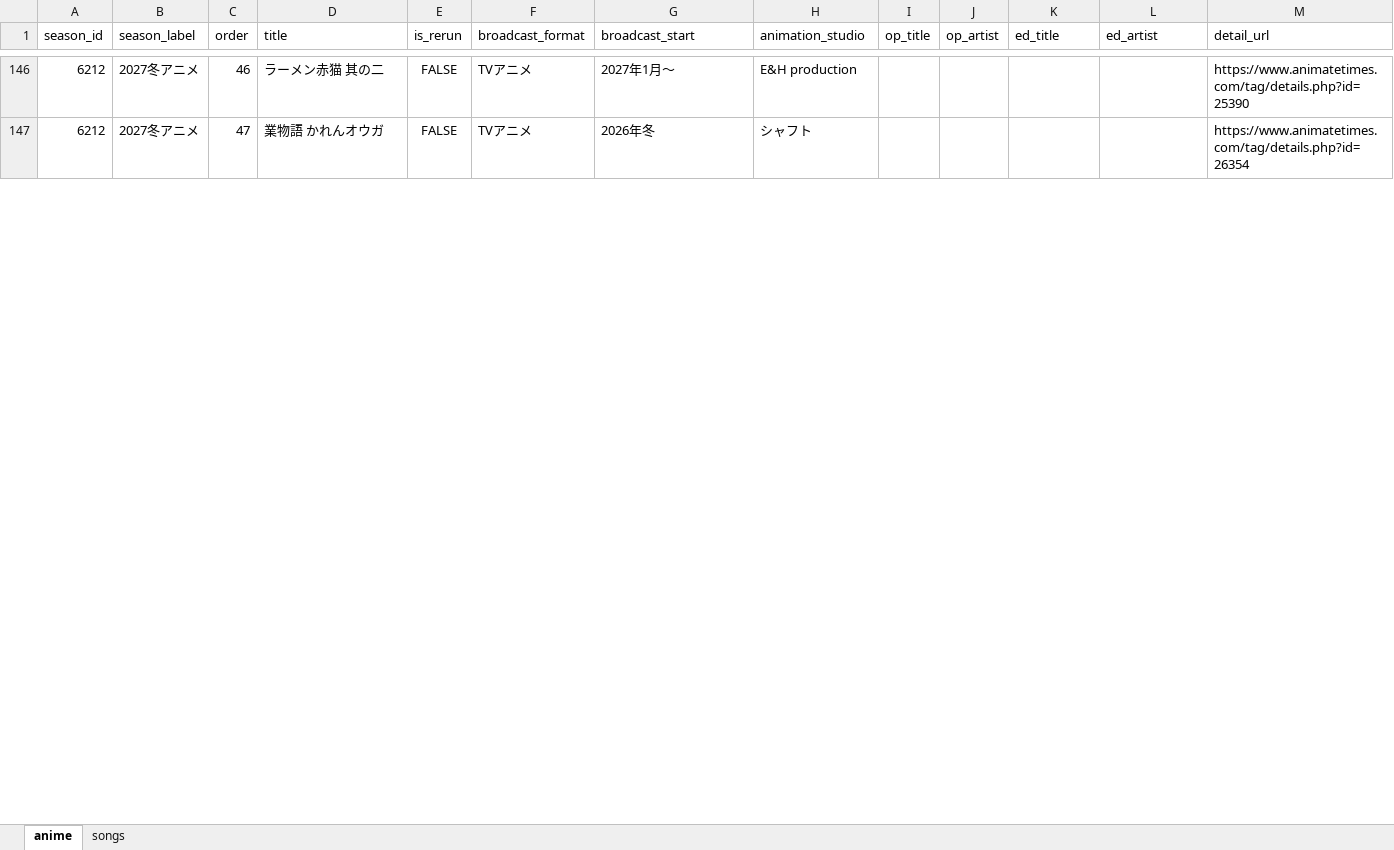
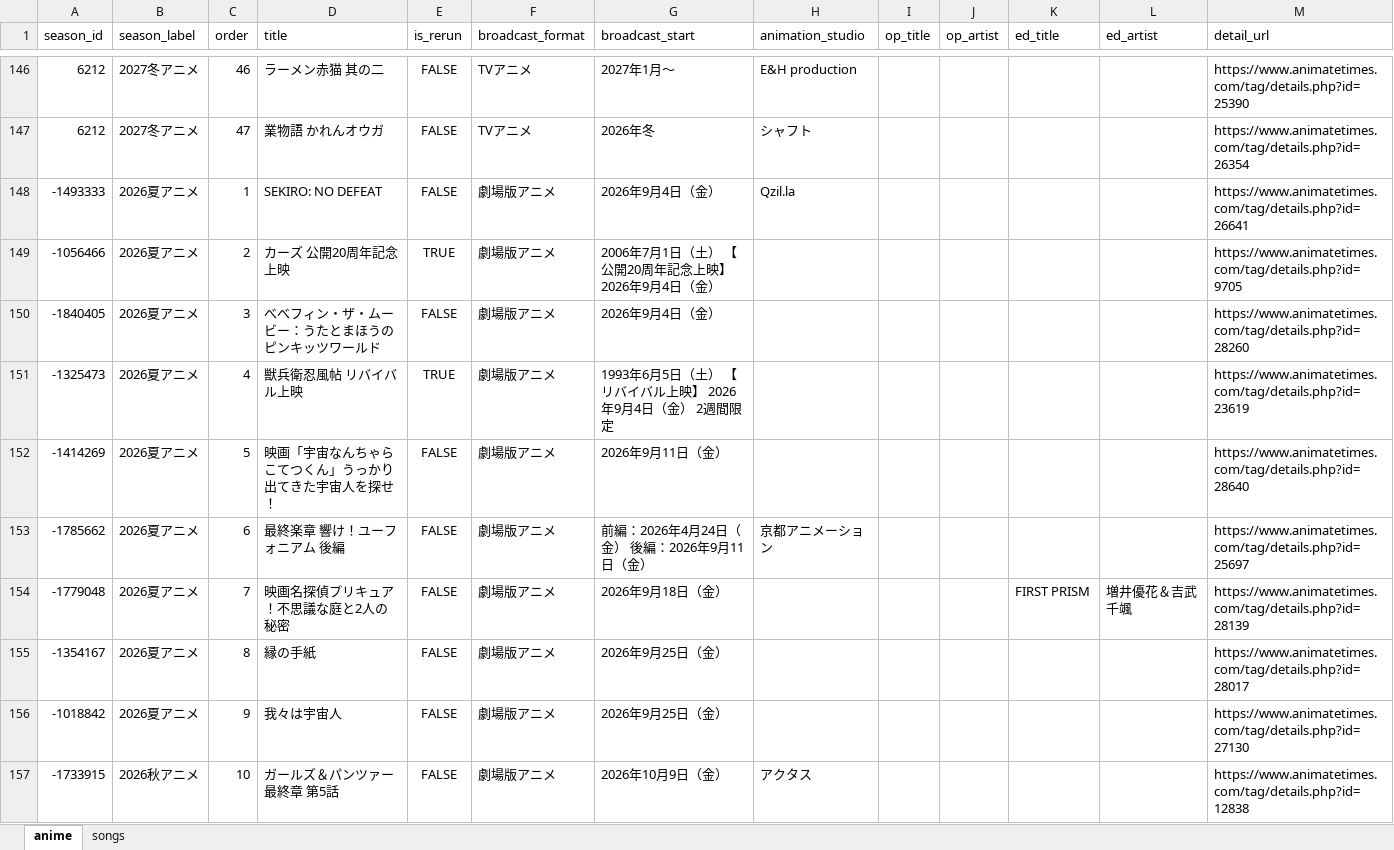
Before and after one commit to Anisong-Ranking/anime-list-updater, an Excel workbook: data/anime_list.xlsx, sheet anime, drawn as a sheet; only a part is shown, gaps mark what is left out; values as stored, in another font and other column widths than the file's, no borders; the diff covers the shown part only; the diff names each change by its address in the sheet, - before the commit and + after, or states it on an @@ line.

Commit message:
auto: anime list update 2026-09-23

```diff
--- a/data/anime_list.xlsx (sheet anime)
+++ b/data/anime_list.xlsx (sheet anime)
+row 148: -1493333 | 2026夏アニメ | 1 | SEKIRO: NO DEFEAT | FALSE | 劇場版アニメ | 2026年9月4日（金） | Qzil.la |  |  |  |  | https://www.animatetimes.com/tag/details.php?id=26641
+row 149: -1056466 | 2026夏アニメ | 2 | カーズ 公開20周年記念上映 | TRUE | 劇場版アニメ | 2006年7月1日（土） 【公開20周年記念上映】 2026年9月4日（金） |  |  |  |  |  | https://www.animatetimes.com/tag/details.php?id=9705
+row 150: -1840405 | 2026夏アニメ | 3 | べべフィン・ザ・ムービー：うたとまほうのピンキッツワールド | FALSE | 劇場版アニメ | 2026年9月4日（金） |  |  |  |  |  | https://www.animatetimes.com/tag/details.php?id=28260
+row 151: -1325473 | 2026夏アニメ | 4 | 獣兵衛忍風帖 リバイバル上映 | TRUE | 劇場版アニメ | 1993年6月5日（土） 【リバイバル上映】 2026年9月4日（金） 2週間限定 |  |  |  |  |  | https://www.animatetimes.com/tag/details.php?id=23619
+row 152: -1414269 | 2026夏アニメ | 5 | 映画「宇宙なんちゃら こてつくん」うっかり出てきた宇宙人を探せ！ | FALSE | 劇場版アニメ | 2026年9月11日（金） |  |  |  |  |  | https://www.animatetimes.com/tag/details.php?id=28640
+row 153: -1785662 | 2026夏アニメ | 6 | 最終楽章 響け！ユーフォニアム 後編 | FALSE | 劇場版アニメ | 前編：2026年4月24日（金） 後編：2026年9月11日（金） | 京都アニメーション |  |  |  |  | https://www.animatetimes.com/tag/details.php?id=25697
+row 154: -1779048 | 2026夏アニメ | 7 | 映画名探偵プリキュア！不思議な庭と2人の秘密 | FALSE | 劇場版アニメ | 2026年9月18日（金） |  |  |  | FIRST PRISM | 増井優花＆吉武千颯 | https://www.animatetimes.com/tag/details.php?id=28139
+row 155: -1354167 | 2026夏アニメ | 8 | 縁の手紙 | FALSE | 劇場版アニメ | 2026年9月25日（金） |  |  |  |  |  | https://www.animatetimes.com/tag/details.php?id=28017
+row 156: -1018842 | 2026夏アニメ | 9 | 我々は宇宙人 | FALSE | 劇場版アニメ | 2026年9月25日（金） |  |  |  |  |  | https://www.animatetimes.com/tag/details.php?id=27130
+row 157: -1733915 | 2026秋アニメ | 10 | ガールズ＆パンツァー 最終章 第5話 | FALSE | 劇場版アニメ | 2026年10月9日（金） | アクタス |  |  |  |  | https://www.animatetimes.com/tag/details.php?id=12838
```
Also changed, not shown: 104 added rows and 14 removed rows elsewhere in this sheet, sheet songs, 3 other files.
